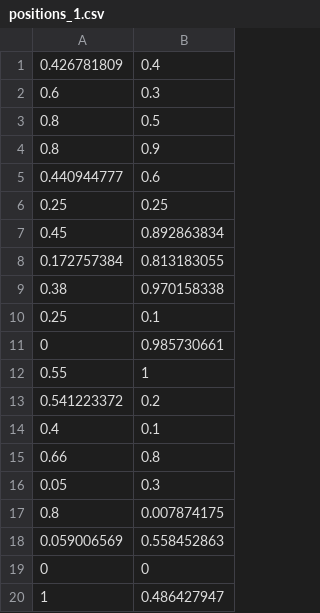
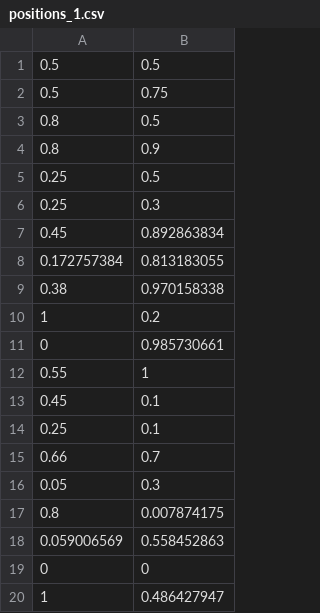
Before and after one commit to EmpireOfTheTsun/Contagion, a CSV file: ContagionServer/Config_Files/Topology_newer1/positions_1.csv (was ContagionServer/Config_Files/Topology_new1/positions_1.csv), drawn as a sheet.

```diff
--- a/ContagionServer/Config_Files/Topology_new1/positions_1.csv
+++ b/ContagionServer/Config_Files/Topology_newer1/positions_1.csv
@@ -1,7 +1,7 @@
-0.426781809,0.4
-0.6,0.3
+0.5,0.5
+0.5,0.75
 0.8,0.5
 0.8,0.9
-0.440944777,0.6
-0.25,0.25
+0.25,0.5
+0.25,0.3
 0.45,0.892863834
@@ -9,8 +9,8 @@
 0.38,0.970158338
-0.25,0.1
+1,0.2
 0,0.985730661
 0.55,1
-0.541223372,0.2
-0.4,0.1
-0.66,0.8
+0.45,0.1
+0.25,0.1
+0.66,0.7
 0.05,0.3
```
Also changed, not shown: ContagionServer/Config_Files/Topology_newer2/positions_0.csv, ContagionServer/Config_Files/Topology_newer2/positions_1.csv, 8 other files.
